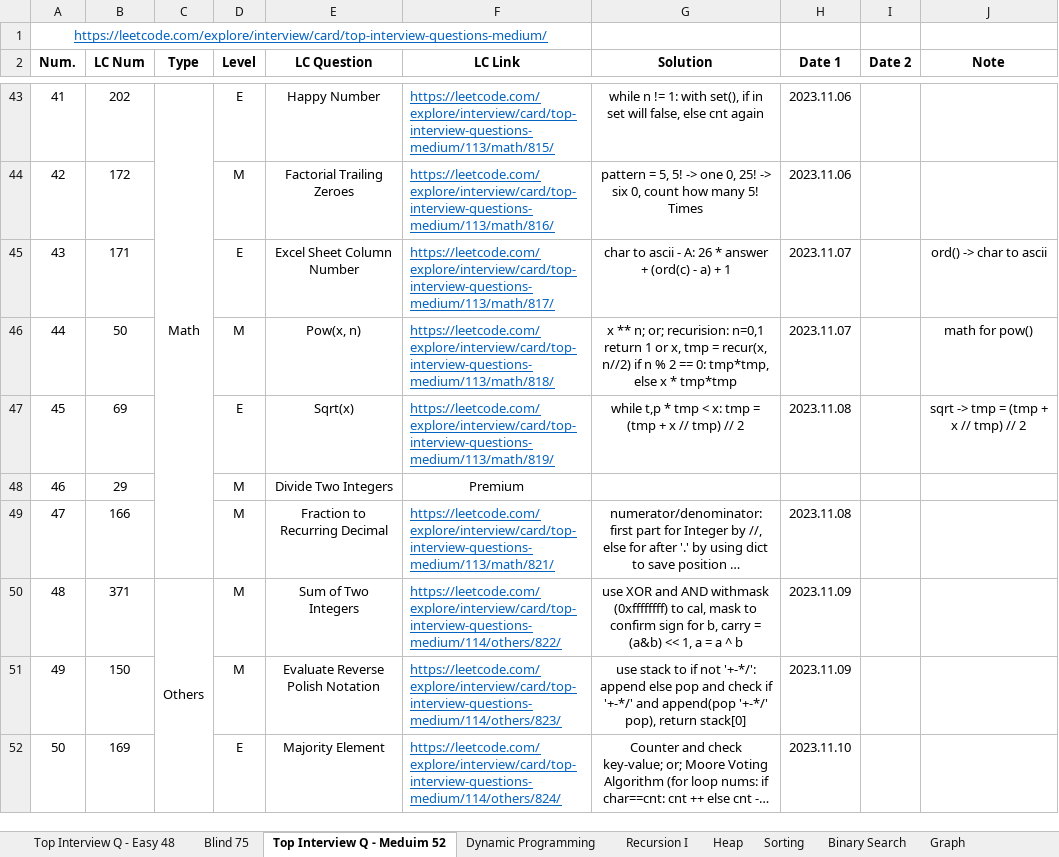
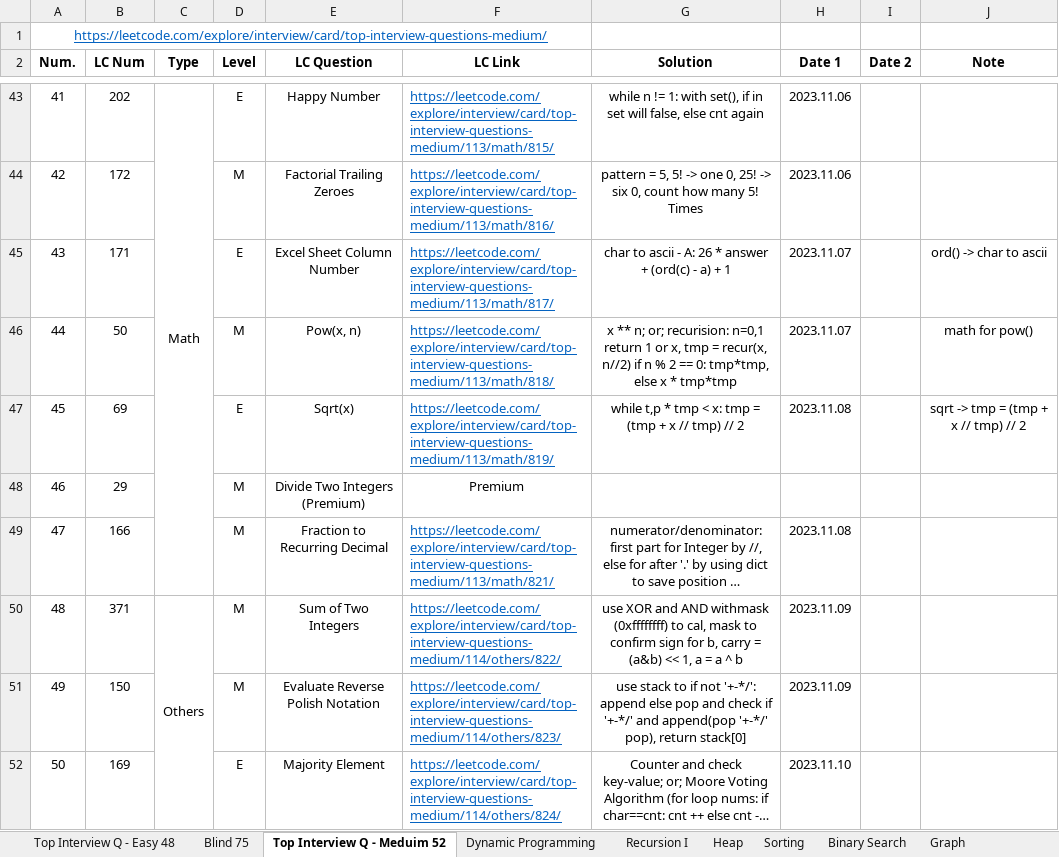
Before and after one commit to Ylieo816/Learning-Leetcode, an Excel workbook: LC Practice Progress.xlsx, sheet Top Interview Q - Meduim 52, drawn as a sheet; only a part is shown, gaps mark what is left out; long unchanged cells end in …; values as stored, in another font and other column widths than the file's, no borders; the diff covers the shown part only; the diff names each change by its address in the sheet, - before the commit and + after, or states it on an @@ line.

Commit message:
[20231130] Leetcode - add premium 1

```diff
--- a/LC Practice Progress.xlsx (sheet Top Interview Q - Meduim 52)
+++ b/LC Practice Progress.xlsx (sheet Top Interview Q - Meduim 52)
-E48 (LC Question): Divide Two Integers
+E48 (LC Question): Divide Two Integers (Premium)
```
Also changed, not shown: 9 edited cells and cell formats elsewhere in this sheet, 2 other files.
